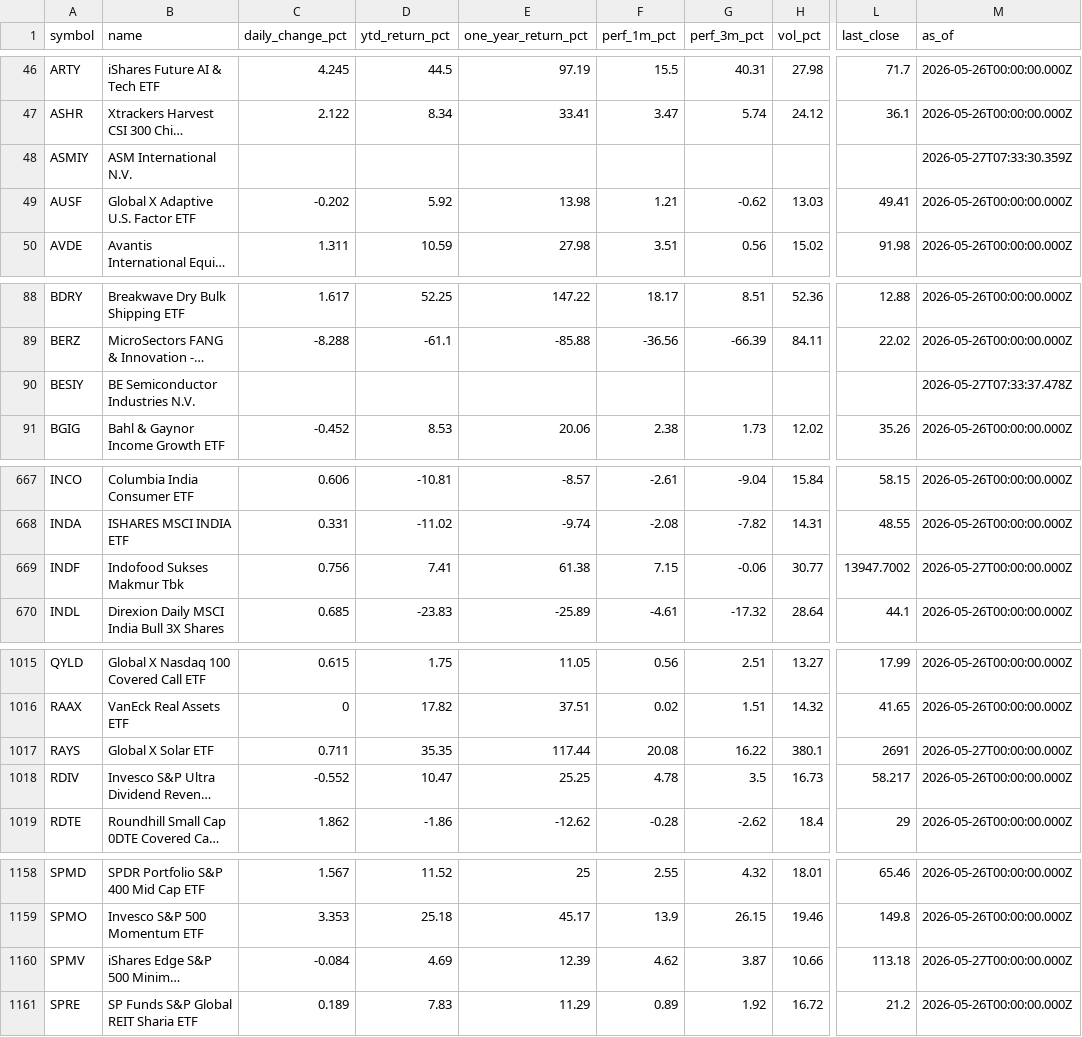
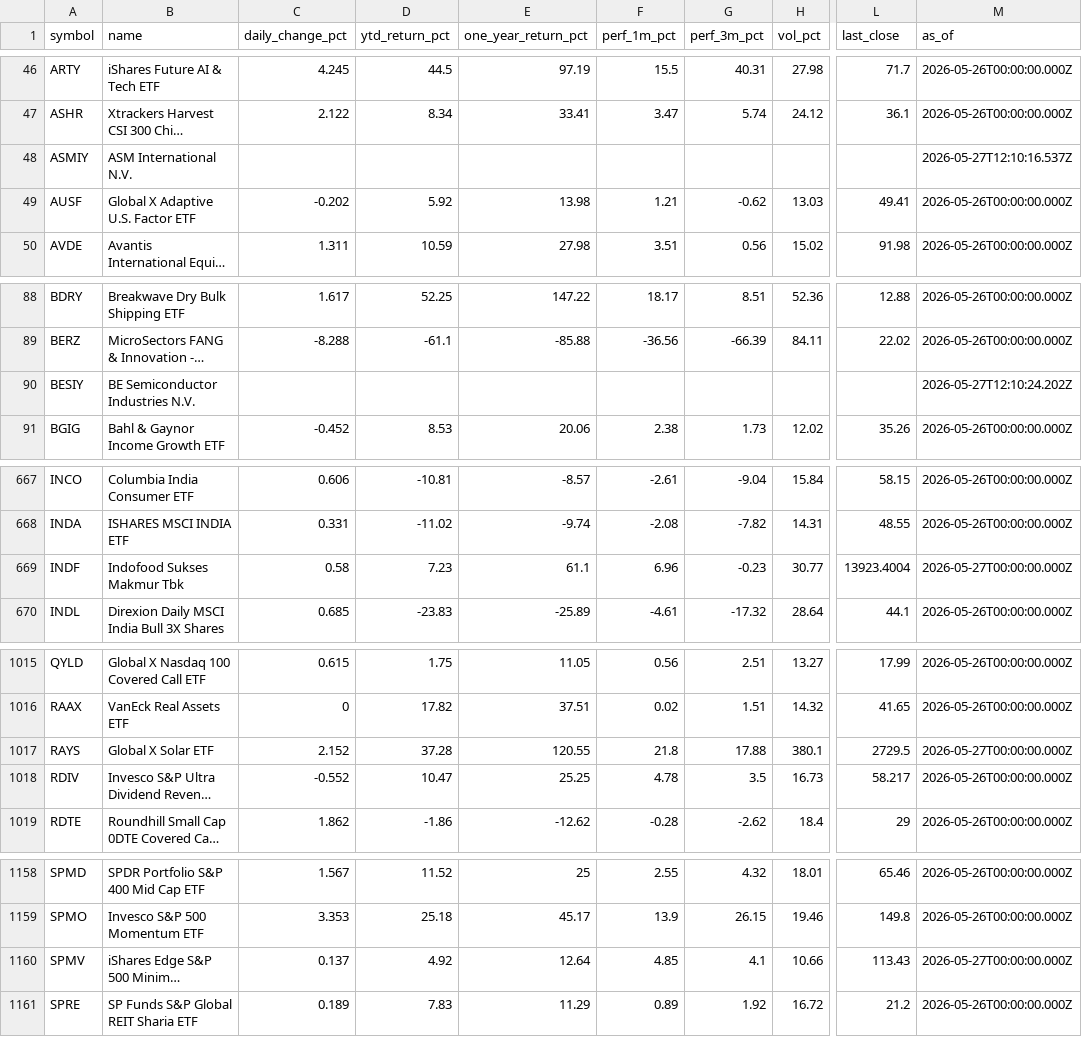
Before and after one commit to Bencode92/stock-analysis-platform, a CSV file: data/daily_metrics_etfs.csv, drawn as a sheet; only a part is shown, gaps mark what is left out; long unchanged cells end in …; the diff covers the shown part only; the diff names each change by its address in the sheet, - before the commit and + after, or states it on an @@ line.

```diff
--- a/data/daily_metrics_etfs.csv
+++ b/data/daily_metrics_etfs.csv
-M48 (as_of): 2026-05-27T07:33:30.359Z
+M48 (as_of): 2026-05-27T12:10:16.537Z
-M90 (as_of): 2026-05-27T07:33:37.478Z
+M90 (as_of): 2026-05-27T12:10:24.202Z
-C669 (daily_change_pct): 0.756
+C669 (daily_change_pct): 0.58
-D669 (ytd_return_pct): 7.41
+D669 (ytd_return_pct): 7.23
-E669 (one_year_return_pct): 61.38
+E669 (one_year_return_pct): 61.1
-F669 (perf_1m_pct): 7.15
+F669 (perf_1m_pct): 6.96
-G669 (perf_3m_pct): -0.06
+G669 (perf_3m_pct): -0.23
-L669 (last_close): 13947.7002
+L669 (last_close): 13923.4004
-C1017 (daily_change_pct): 0.711
+C1017 (daily_change_pct): 2.152
-D1017 (ytd_return_pct): 35.35
+D1017 (ytd_return_pct): 37.28
-E1017 (one_year_return_pct): 117.44
+E1017 (one_year_return_pct): 120.55
-F1017 (perf_1m_pct): 20.08
+F1017 (perf_1m_pct): 21.8
-G1017 (perf_3m_pct): 16.22
+G1017 (perf_3m_pct): 17.88
-L1017 (last_close): 2691
+L1017 (last_close): 2729.5
-C1160 (daily_change_pct): -0.084
+C1160 (daily_change_pct): 0.137
-D1160 (ytd_return_pct): 4.69
+D1160 (ytd_return_pct): 4.92
-E1160 (one_year_return_pct): 12.39
+E1160 (one_year_return_pct): 12.64
-F1160 (perf_1m_pct): 4.62
+F1160 (perf_1m_pct): 4.85
-G1160 (perf_3m_pct): 3.87
+G1160 (perf_3m_pct): 4.1
-L1160 (last_close): 113.18
+L1160 (last_close): 113.43
```
Also changed, not shown: 1 edited cell elsewhere in this file, data/combined_bonds.csv, data/daily_metrics_bonds.csv, 3 other files.
